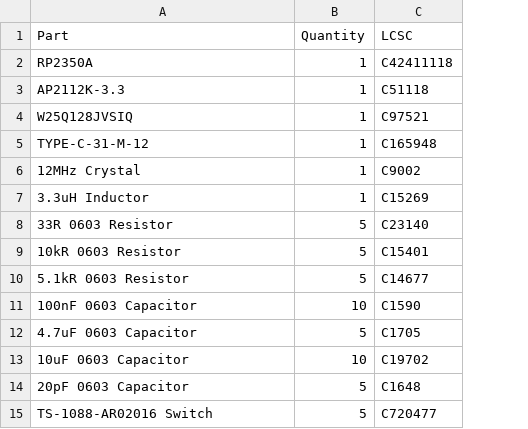
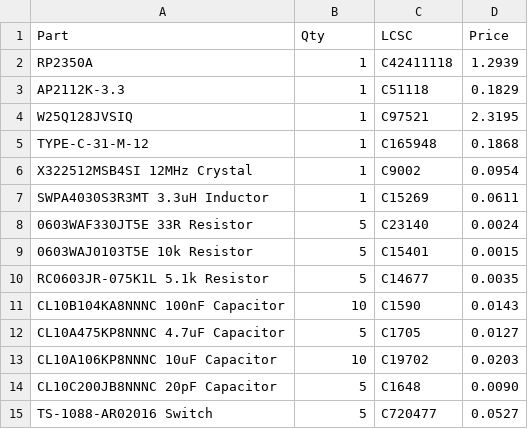
Before and after one commit to Candlc3/Homemade-devboard, a CSV file: BOM.csv, drawn as a sheet; the diff names each change by its address in the sheet, - before the commit and + after, or states it on an @@ line.

Commit message:
Add price column to BOM and update component names
Updated BOM.csv to include price information for components.

```diff
--- a/BOM.csv
+++ b/BOM.csv
+column D (Price), rows 2-15: 1.2939 | 0.1829 | 2.3195 | 0.1868 | 0.0954 | 0.0611 | 0.0024 | 0.0015 | 0.0035 | 0.0143 | 0.0127 | 0.0203 | 0.0090 | 0.0527
-B1: Quantity
+B1: Qty
-A6 (Part): 12MHz Crystal
+A6 (Part): X322512MSB4SI 12MHz Crystal
-A7 (Part): 3.3uH Inductor
+A7 (Part): SWPA4030S3R3MT 3.3uH Inductor
-A8 (Part): 33R 0603 Resistor
+A8 (Part): 0603WAF330JT5E 33R Resistor
-A9 (Part): 10kR 0603 Resistor
+A9 (Part): 0603WAJ0103T5E 10k Resistor
-A10 (Part): 5.1kR 0603 Resistor
+A10 (Part): RC0603JR-075K1L 5.1k Resistor
-A11 (Part): 100nF 0603 Capacitor
+A11 (Part): CL10B104KA8NNNC 100nF Capacitor
-A12 (Part): 4.7uF 0603 Capacitor
+A12 (Part): CL10A475KP8NNNC 4.7uF Capacitor
-A13 (Part): 10uF 0603 Capacitor
+A13 (Part): CL10A106KP8NNNC 10uF Capacitor
-A14 (Part): 20pF 0603 Capacitor
+A14 (Part): CL10C200JB8NNNC 20pF Capacitor
```
